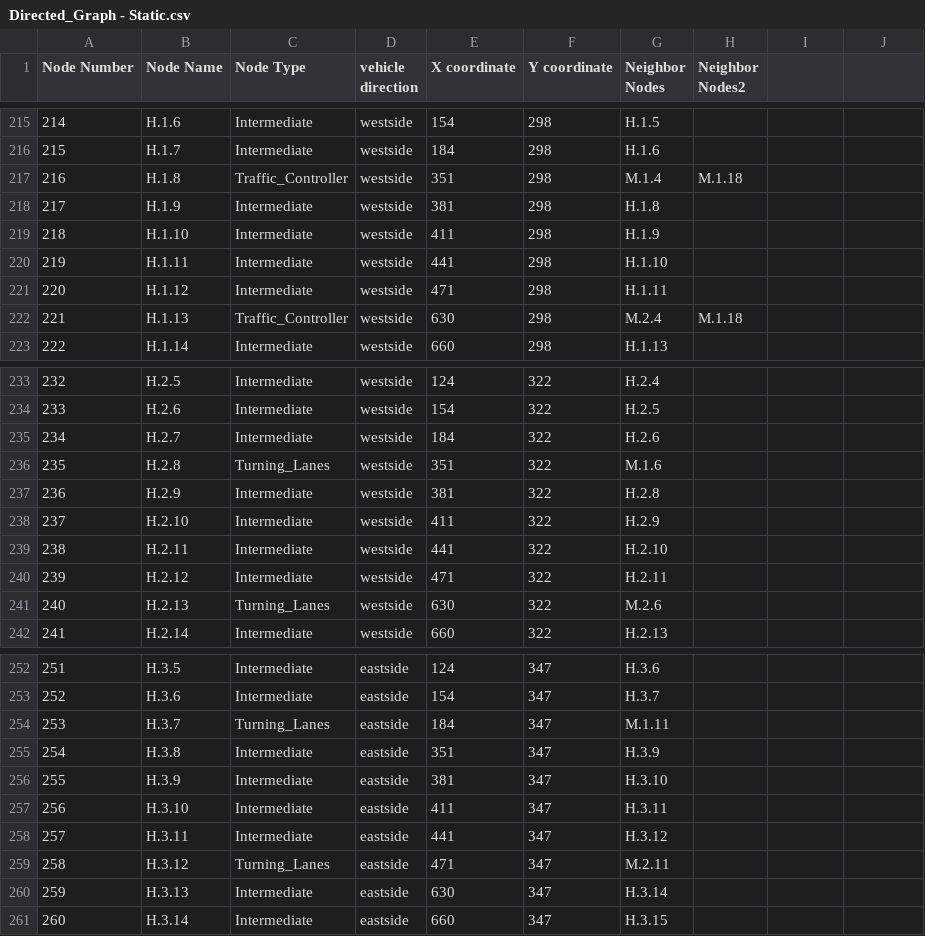
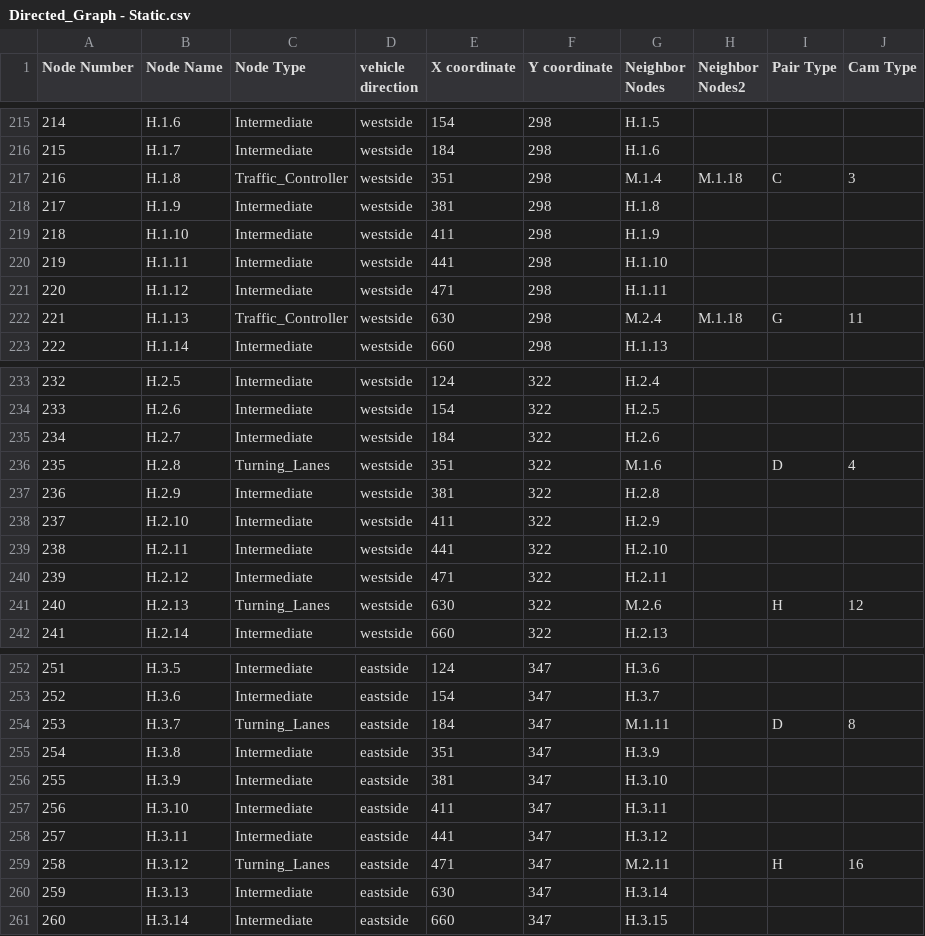
Before and after one commit to jgeevarghese02/traffic_controller_optimization, a CSV file: Directed_Graph - Static.csv, drawn as a sheet; only a part is shown, gaps mark what is left out; the diff covers the shown part only.

```diff
--- a/Directed_Graph - Static.csv
+++ b/Directed_Graph - Static.csv
@@ -1 +1 @@
-Node Number,Node Name,Node Type,vehicle direction,X coordinate,Y coordinate,Neighbor Nodes,Neighbor Nodes2
+Node Number,Node Name,Node Type,vehicle direction,X coordinate,Y coordinate,Neighbor Nodes,Neighbor Nodes2, Pair Type, Cam Type
@@ -217 +217 @@ Node Number,Node Name,Node Type,vehicle direction,X coordinate,Y coordinate,Neig
-216,H.1.8,Traffic_Controller,westside,351,298,M.1.4,M.1.18
+216,H.1.8,Traffic_Controller,westside,351,298,M.1.4,M.1.18,C,3
@@ -222 +222 @@ Node Number,Node Name,Node Type,vehicle direction,X coordinate,Y coordinate,Neig
-221,H.1.13,Traffic_Controller,westside,630,298,M.2.4,M.1.18
+221,H.1.13,Traffic_Controller,westside,630,298,M.2.4,M.1.18,G,11
@@ -236 +236 @@ Node Number,Node Name,Node Type,vehicle direction,X coordinate,Y coordinate,Neig
-235,H.2.8,Turning_Lanes,westside,351,322,M.1.6,
+235,H.2.8,Turning_Lanes,westside,351,322,M.1.6,,D,4
@@ -241 +241 @@ Node Number,Node Name,Node Type,vehicle direction,X coordinate,Y coordinate,Neig
-240,H.2.13,Turning_Lanes,westside,630,322,M.2.6,
+240,H.2.13,Turning_Lanes,westside,630,322,M.2.6,,H,12
@@ -254 +254 @@ Node Number,Node Name,Node Type,vehicle direction,X coordinate,Y coordinate,Neig
-253,H.3.7,Turning_Lanes,eastside,184,347,M.1.11,
+253,H.3.7,Turning_Lanes,eastside,184,347,M.1.11,,D,8
@@ -259 +259 @@ Node Number,Node Name,Node Type,vehicle direction,X coordinate,Y coordinate,Neig
-258,H.3.12,Turning_Lanes,eastside,471,347,M.2.11,
+258,H.3.12,Turning_Lanes,eastside,471,347,M.2.11,,H,16
```
Also changed, not shown: 52 edited cells elsewhere in this file, Directed_Graph - Machine_Learning.csv, ml_dataset.csv, 14 other files.
